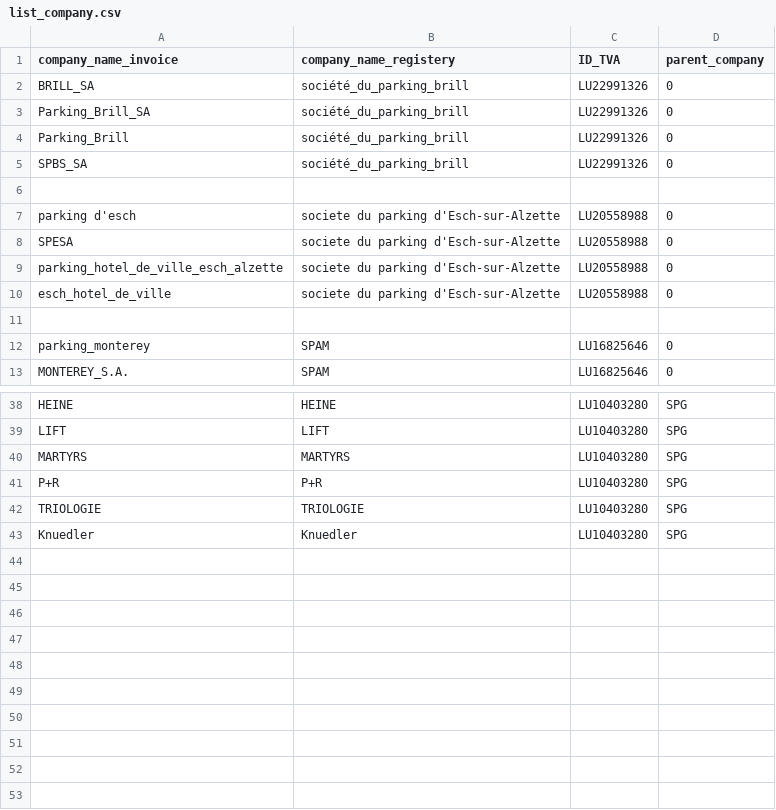
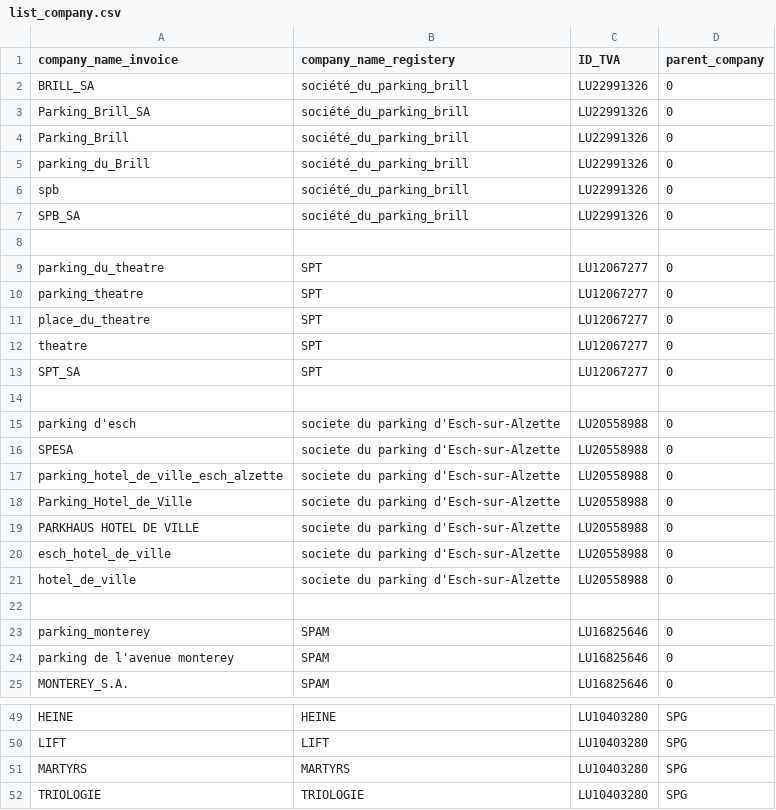
Before and after one commit to hf2503/invoice-ocr-classifier, a CSV file: data/list_company.csv, drawn as a sheet; only a part is shown, gaps mark what is left out; the shorter side is filled out with more unchanged rows; the diff covers the shown part only.

Commit message:
ajout data

```diff
--- a/data/list_company.csv
+++ b/data/list_company.csv
@@ -4,3 +4,11 @@ Parking_Brill_SA,société_du_parking_brill,LU22991326,0
 Parking_Brill,société_du_parking_brill,LU22991326,0
-SPBS_SA,société_du_parking_brill,LU22991326,0
+parking_du_Brill,société_du_parking_brill,LU22991326,0
+spb,société_du_parking_brill,LU22991326,0
+SPB_SA,société_du_parking_brill,LU22991326,0
+
+parking_du_theatre,SPT,LU12067277,0
+parking_theatre,SPT,LU12067277,0
+place_du_theatre,SPT,LU12067277,0
+theatre,SPT,LU12067277,0
+SPT_SA,SPT,LU12067277,0
 
@@ -9,5 +17,9 @@ SPESA,societe du parking d'Esch-sur-Alzette,LU20558988,0
 parking_hotel_de_ville_esch_alzette,societe du parking d'Esch-sur-Alzette,LU20558988,0
+Parking_Hotel_de_Ville,societe du parking d'Esch-sur-Alzette,LU20558988,0
+PARKHAUS HOTEL DE VILLE,societe du parking d'Esch-sur-Alzette,LU20558988,0
 esch_hotel_de_ville,societe du parking d'Esch-sur-Alzette,LU20558988,0
+hotel_de_ville,societe du parking d'Esch-sur-Alzette,LU20558988,0
 
 parking_monterey,SPAM,LU16825646,0
+parking de l'avenue monterey,SPAM,LU16825646,0
 MONTEREY_S.A.,SPAM,LU16825646,0
@@ -40,3 +51,2 @@ LIFT,LIFT,LU10403280,SPG
 MARTYRS,MARTYRS,LU10403280,SPG
-P+R,P+R,LU10403280,SPG
 TRIOLOGIE,TRIOLOGIE,LU10403280,SPG
```
Also changed, not shown: 1 added row, 2 removed rows and 1 edited cell elsewhere in this file, data/supplier_copy.csv.
